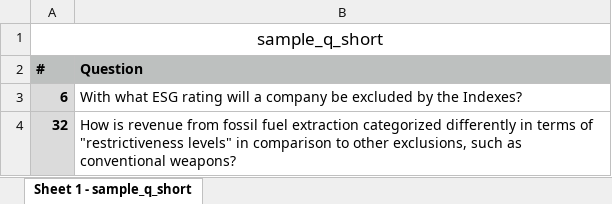
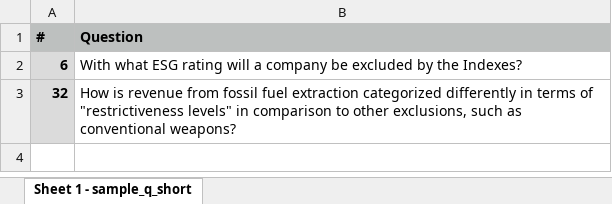
Before and after one commit to charlineshen/AI-Enabled-Index-Investing, an Excel workbook: question_templates/test.xlsx, sheet Sheet 1 - sample_q_short, drawn as a sheet; values as stored, in another font and other column widths than the file's, no borders; the diff names each change by its address in the sheet, - before the commit and + after, or states it on an @@ line.

```diff
--- a/question_templates/test.xlsx (sheet Sheet 1 - sample_q_short)
+++ b/question_templates/test.xlsx (sheet Sheet 1 - sample_q_short)
-row 1: sample_q_short
```
Also changed, not shown: question_templates/example_questions_template.xlsx.
